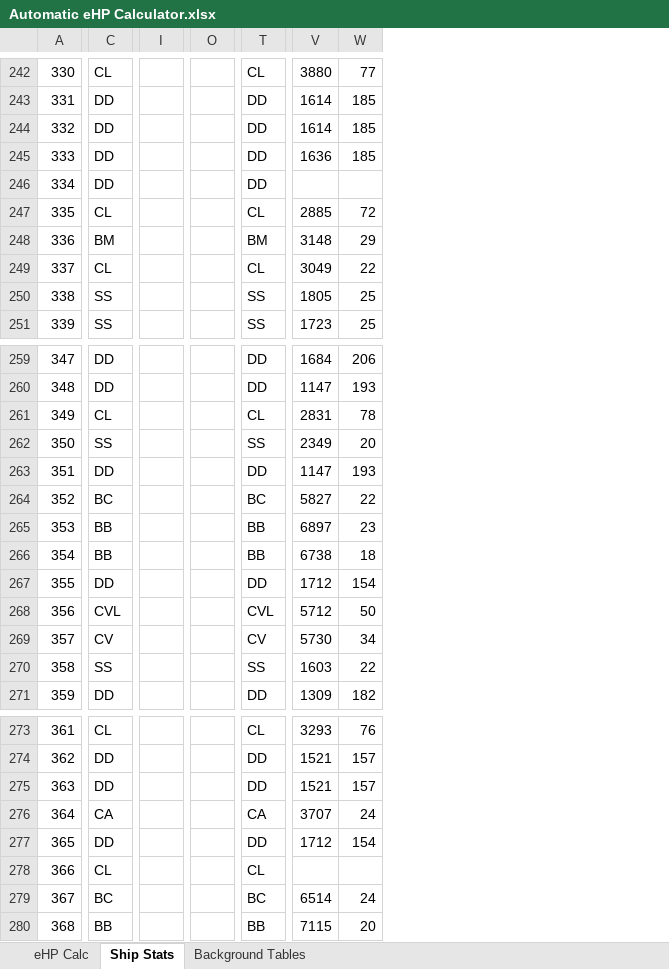
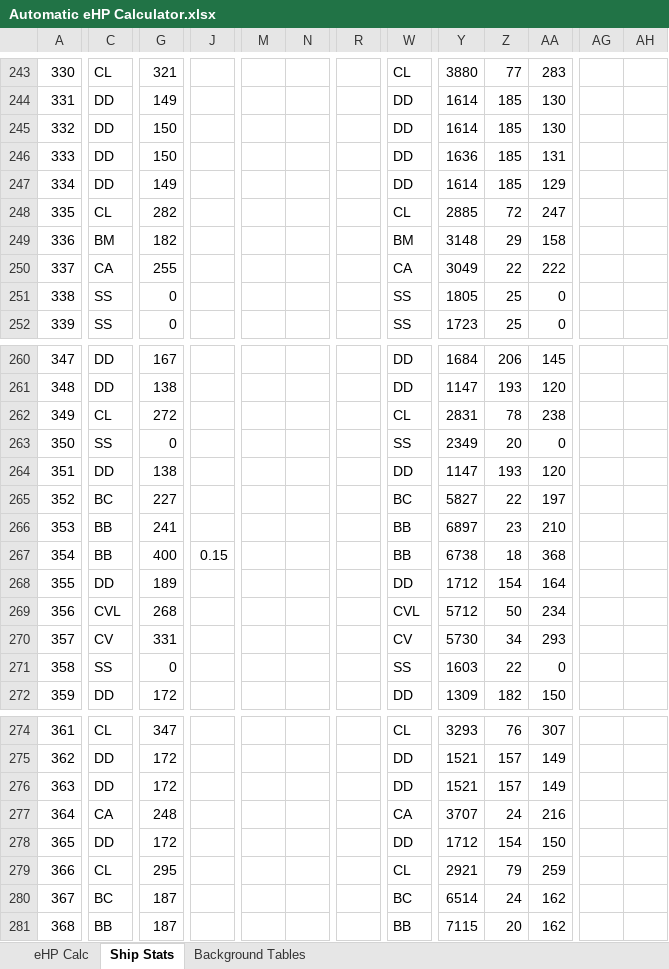
Before and after one commit to MajorProcrastinator/Auto-eHP-Calc, an Excel workbook: Automatic eHP Calculator.xlsx, sheet Ship Stats, drawn as a sheet; only a part is shown, gaps mark what is left out; values as stored, in another font and other column widths than the file's, no borders; table styles not drawn; removed rows and columns are numbered as before the commit, all else as after; the diff covers the shown part only; the diff names each change by its address in the sheet, - before the commit and + after, or states it on an @@ line.

```diff
--- a/Automatic eHP Calculator.xlsx (sheet Ship Stats)
+++ b/Automatic eHP Calculator.xlsx (sheet Ship Stats)
+column G, rows 243-252: 321 | 149 | 150 | 150 | 149 | 282 | 182 | 255 | 0 | 0; rows 260-272: 167 | 138 | 272 | 0 | 138 | 227 | 241 | 400 | 189 | 268 | 331 | 0 | 172; rows 274-281: 347 | 172 | 172 | 248 | 172 | 295 | 187 | 187
+column M, empty
+column N, empty
-column O, empty
+column R, empty
+column AA, rows 243-252: 283 | 130 | 130 | 131 | 129 | 247 | 158 | 222 | 0 | 0; rows 260-272: 145 | 120 | 238 | 0 | 120 | 197 | 210 | 368 | 164 | 234 | 293 | 0 | 150; rows 274-281: 307 | 149 | 149 | 216 | 150 | 259 | 162 | 162
+column AG, empty
+column AH, empty
-Y247: (empty)
+Y247: 1614
-Z247: (empty)
+Z247: 185
-C250: CL
+C250: CA
-W250: CL
+W250: CA
-J267: (empty)
+J267: 0.15
-Y279: (empty)
+Y279: 2921
-Z279: (empty)
+Z279: 79
```
Also changed, not shown: 7 added rows and 28 edited cells elsewhere in this sheet, sheet eHP Calc, sheet Background Tables.
